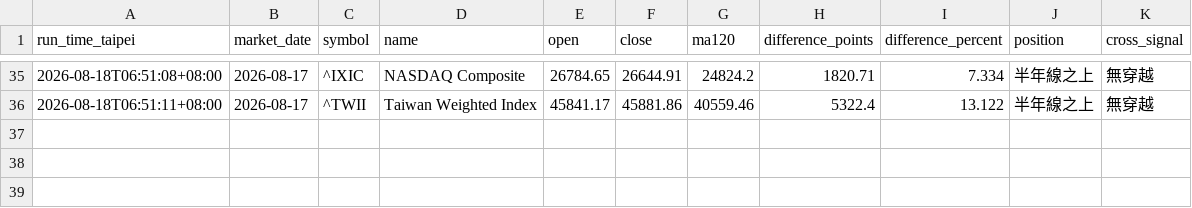
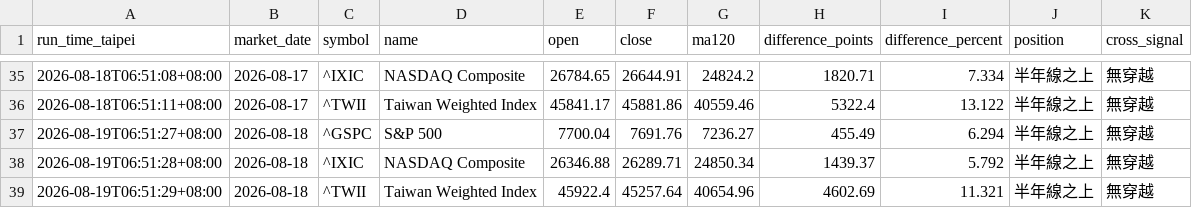
Before and after one commit to ab123ab456g/market-daily-report, a CSV file: data/market_history.csv, drawn as a sheet; only a part is shown, gaps mark what is left out.

```diff
--- a/data/market_history.csv
+++ b/data/market_history.csv
@@ -36 +36,4 @@
 2026-08-18T06:51:11+08:00,2026-08-17,^TWII,Taiwan Weighted Index,45841.17,45881.86,40559.46,5322.4,13.122,半年線之上,無穿越
+2026-08-19T06:51:27+08:00,2026-08-18,^GSPC,S&P 500,7700.04,7691.76,7236.27,455.49,6.294,半年線之上,無穿越
+2026-08-19T06:51:28+08:00,2026-08-18,^IXIC,NASDAQ Composite,26346.88,26289.71,24850.34,1439.37,5.792,半年線之上,無穿越
+2026-08-19T06:51:29+08:00,2026-08-18,^TWII,Taiwan Weighted Index,45922.4,45257.64,40654.96,4602.69,11.321,半年線之上,無穿越
```
Also changed, not shown: 3 other files.
